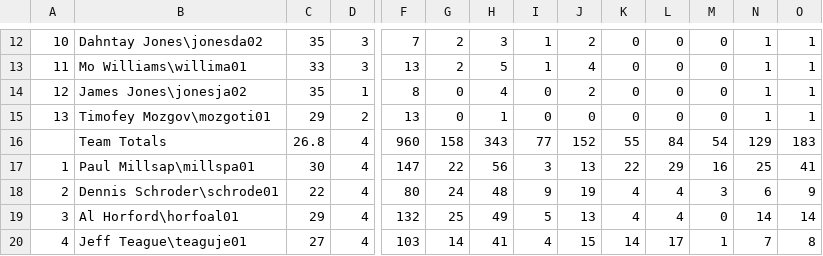
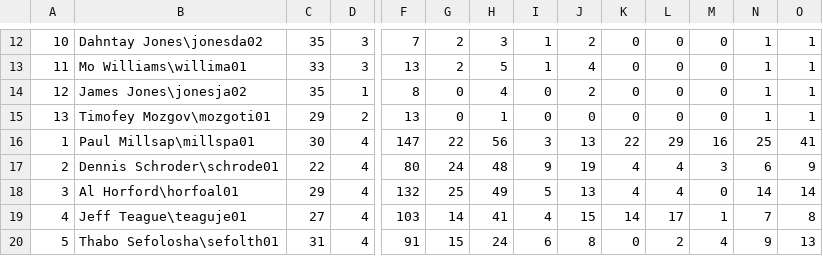
Before and after one commit to fagan2888/nba_stats, a CSV file: playoff_player_stats/2016/round2.csv, drawn as a sheet; only a part is shown, gaps mark what is left out; the shorter side is filled out with more unchanged rows; rows hold the shown columns only; the diff names each change by its address in the sheet, - before the commit and + after, or states it on an @@ line.

```diff
--- a/playoff_player_stats/2016/round2.csv
+++ b/playoff_player_stats/2016/round2.csv
-row 16:  | Team Totals | 26.8 | 4 | 960 | 158 | 343 | 77 | 152 | 55 | 84 | 54 | 129 | 183
```
Also changed, not shown: playoff_player_stats/1998/round3.csv, playoff_player_stats/1999/round2.csv, 23 other files.
